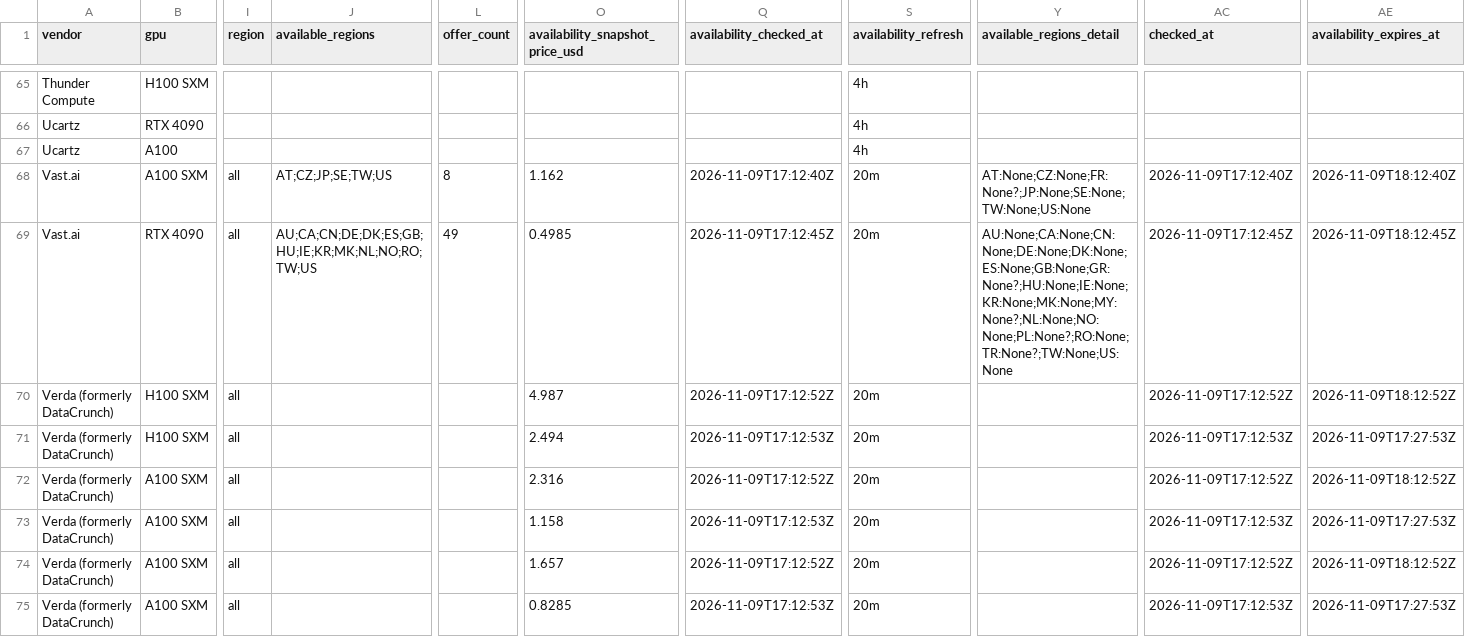
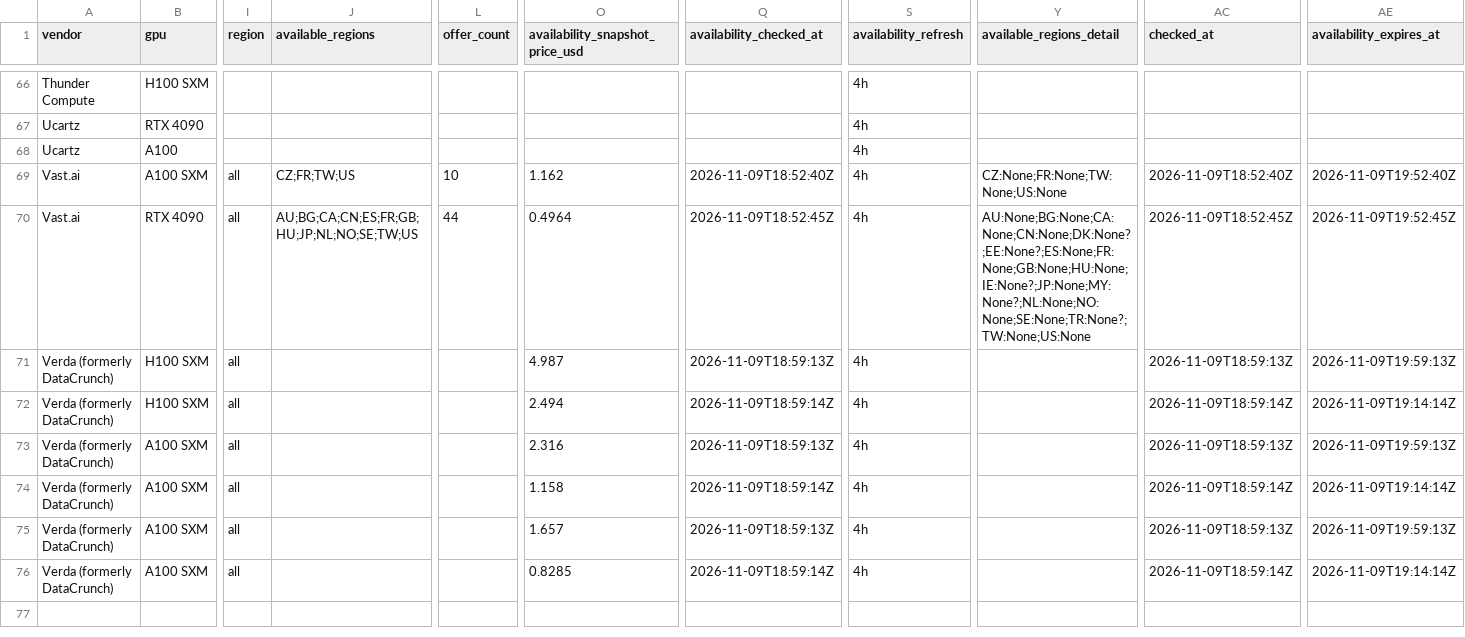
Before and after one commit to connormatthewdouglas/agent-work-stack-deals, a CSV file: latest/feed_enriched_v2_latest.csv, drawn as a sheet; only a part is shown, gaps mark what is left out; addresses are those after the commit; the diff covers the shown part only; the diff names each change by its address in the sheet, - before the commit and + after, or states it on an @@ line.

```diff
--- a/latest/feed_enriched_v2_latest.csv
+++ b/latest/feed_enriched_v2_latest.csv
-J69 (available_regions): AT;CZ;JP;SE;TW;US
+J69 (available_regions): CZ;FR;TW;US
-L69 (offer_count): 8
+L69 (offer_count): 10
-Q69 (availability_checked_at): 2026-11-09T17:12:40Z
+Q69 (availability_checked_at): 2026-11-09T18:52:40Z
-S69:S76 (availability_refresh): 20m
+S69:S76 (availability_refresh): 4h
-Y69 (available_regions_detail): AT:None;CZ:None;FR:None?;JP:None;SE:None;TW:None;US:None
+Y69 (available_regions_detail): CZ:None;FR:None;TW:None;US:None
-AC69 (checked_at): 2026-11-09T17:12:40Z
+AC69 (checked_at): 2026-11-09T18:52:40Z
-AE69 (availability_expires_at): 2026-11-09T18:12:40Z
+AE69 (availability_expires_at): 2026-11-09T19:52:40Z
-J70 (available_regions): AU;CA;CN;DE;DK;ES;GB;HU;IE;KR;MK;NL;NO;RO;TW;US
+J70 (available_regions): AU;BG;CA;CN;ES;FR;GB;HU;JP;NL;NO;SE;TW;US
-L70 (offer_count): 49
+L70 (offer_count): 44
-O70 (availability_snapshot_price_usd): 0.4985
+O70 (availability_snapshot_price_usd): 0.4964
-Q70 (availability_checked_at): 2026-11-09T17:12:45Z
+Q70 (availability_checked_at): 2026-11-09T18:52:45Z
-Y70 (available_regions_detail): AU:None;CA:None;CN:None;DE:None;DK:None;ES:None;GB:None;GR:None?;HU:None;IE:None;KR:None;MK:None;MY:None?;NL:None;NO:None;PL:None?;RO:None;TR:None?;TW:None;US:None
+Y70 (available_regions_detail): AU:None;BG:None;CA:None;CN:None;DK:None?;EE:None?;ES:None;FR:None;GB:None;HU:None;IE:None?;JP:None;MY:None?;NL:None;NO:None;SE:None;TR:None?;TW:None;US:None
-AC70 (checked_at): 2026-11-09T17:12:45Z
+AC70 (checked_at): 2026-11-09T18:52:45Z
-AE70 (availability_expires_at): 2026-11-09T18:12:45Z
+AE70 (availability_expires_at): 2026-11-09T19:52:45Z
-Q71 (availability_checked_at): 2026-11-09T17:12:52Z
+Q71 (availability_checked_at): 2026-11-09T18:59:13Z
-AC71 (checked_at): 2026-11-09T17:12:52Z
+AC71 (checked_at): 2026-11-09T18:59:13Z
-AE71 (availability_expires_at): 2026-11-09T18:12:52Z
+AE71 (availability_expires_at): 2026-11-09T19:59:13Z
-Q72 (availability_checked_at): 2026-11-09T17:12:53Z
+Q72 (availability_checked_at): 2026-11-09T18:59:14Z
-AC72 (checked_at): 2026-11-09T17:12:53Z
+AC72 (checked_at): 2026-11-09T18:59:14Z
-AE72 (availability_expires_at): 2026-11-09T17:27:53Z
+AE72 (availability_expires_at): 2026-11-09T19:14:14Z
-Q73 (availability_checked_at): 2026-11-09T17:12:52Z
+Q73 (availability_checked_at): 2026-11-09T18:59:13Z
-AC73 (checked_at): 2026-11-09T17:12:52Z
+AC73 (checked_at): 2026-11-09T18:59:13Z
-AE73 (availability_expires_at): 2026-11-09T18:12:52Z
+AE73 (availability_expires_at): 2026-11-09T19:59:13Z
-Q74 (availability_checked_at): 2026-11-09T17:12:53Z
+Q74 (availability_checked_at): 2026-11-09T18:59:14Z
-AC74 (checked_at): 2026-11-09T17:12:53Z
+AC74 (checked_at): 2026-11-09T18:59:14Z
-AE74 (availability_expires_at): 2026-11-09T17:27:53Z
+AE74 (availability_expires_at): 2026-11-09T19:14:14Z
-Q75 (availability_checked_at): 2026-11-09T17:12:52Z
+Q75 (availability_checked_at): 2026-11-09T18:59:13Z
-AC75 (checked_at): 2026-11-09T17:12:52Z
+AC75 (checked_at): 2026-11-09T18:59:13Z
-AE75 (availability_expires_at): 2026-11-09T18:12:52Z
+AE75 (availability_expires_at): 2026-11-09T19:59:13Z
-Q76 (availability_checked_at): 2026-11-09T17:12:53Z
+Q76 (availability_checked_at): 2026-11-09T18:59:14Z
-AC76 (checked_at): 2026-11-09T17:12:53Z
+AC76 (checked_at): 2026-11-09T18:59:14Z
-AE76 (availability_expires_at): 2026-11-09T17:27:53Z
+AE76 (availability_expires_at): 2026-11-09T19:14:14Z
```
Also changed, not shown: 1 added row and 139 edited cells elsewhere in this file, latest/availability_v2_latest.csv, 5 other files.
